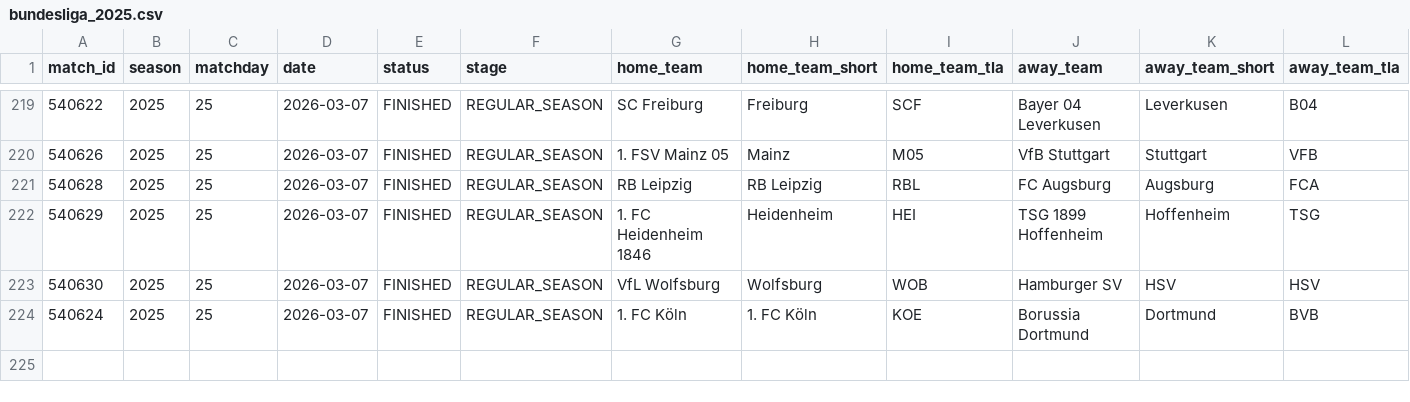
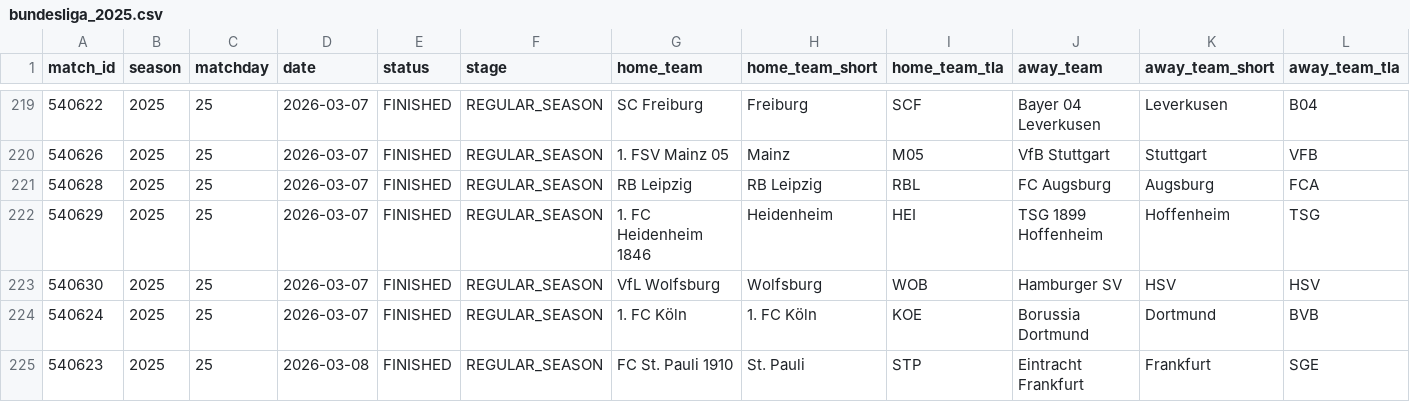
Before and after one commit to LemrissDevOrga/match-analytics, a CSV file: data/processed/bundesliga/bundesliga_2025.csv, drawn as a sheet; only a part is shown, gaps mark what is left out; rows hold the shown columns only; the diff names each change by its address in the sheet, - before the commit and + after, or states it on an @@ line.

```diff
--- a/data/processed/bundesliga/bundesliga_2025.csv
+++ b/data/processed/bundesliga/bundesliga_2025.csv
+row 225: 540623 | 2025 | 25 | 2026-03-08 | FINISHED | REGULAR_SEASON | FC St. Pauli 1910 | St. Pauli | STP | Eintracht Frankfurt | Frankfurt | SGE
```
Also changed, not shown: data/analytics/bundesliga/bundesliga_2025_team_stats.csv, 6 other files.
